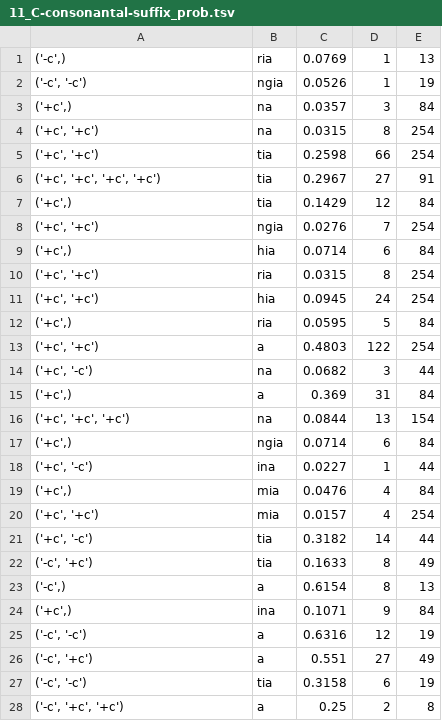
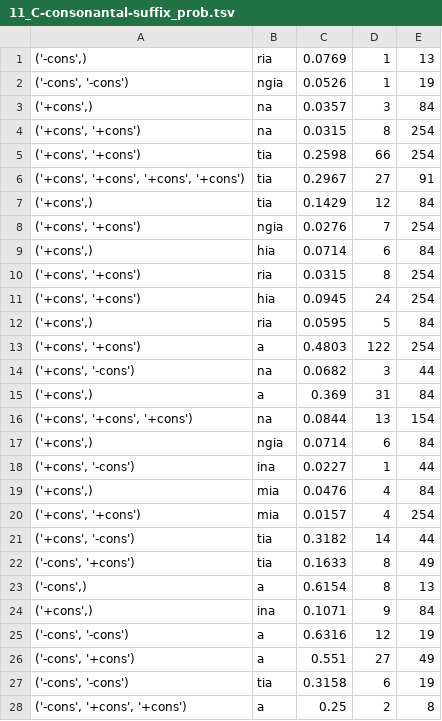
Before and after one commit to Selinalkan/QP1, a TSV file: Linguistic-Analysis/11_C-consonantal-suffix_prob.tsv, drawn as a sheet; only a part is shown; the diff covers the shown part only.

```diff
--- a/Linguistic-Analysis/11_C-consonantal-suffix_prob.tsv
+++ b/Linguistic-Analysis/11_C-consonantal-suffix_prob.tsv
@@ -1,28 +1,28 @@
-('-c',)	ria	0.0769	1	13
-('-c', '-c')	ngia	0.0526	1	19
-('+c',)	na	0.0357	3	84
-('+c', '+c')	na	0.0315	8	254
-('+c', '+c')	tia	0.2598	66	254
-('+c', '+c', '+c', '+c')	tia	0.2967	27	91
-('+c',)	tia	0.1429	12	84
-('+c', '+c')	ngia	0.0276	7	254
-('+c',)	hia	0.0714	6	84
-('+c', '+c')	ria	0.0315	8	254
-('+c', '+c')	hia	0.0945	24	254
-('+c',)	ria	0.0595	5	84
-('+c', '+c')	a	0.4803	122	254
-('+c', '-c')	na	0.0682	3	44
-('+c',)	a	0.369	31	84
-('+c', '+c', '+c')	na	0.0844	13	154
-('+c',)	ngia	0.0714	6	84
-('+c', '-c')	ina	0.0227	1	44
-('+c',)	mia	0.0476	4	84
-('+c', '+c')	mia	0.0157	4	254
-('+c', '-c')	tia	0.3182	14	44
-('-c', '+c')	tia	0.1633	8	49
-('-c',)	a	0.6154	8	13
-('+c',)	ina	0.1071	9	84
-('-c', '-c')	a	0.6316	12	19
-('-c', '+c')	a	0.551	27	49
-('-c', '-c')	tia	0.3158	6	19
-('-c', '+c', '+c')	a	0.25	2	8
+('-cons',)	ria	0.0769	1	13
+('-cons', '-cons')	ngia	0.0526	1	19
+('+cons',)	na	0.0357	3	84
+('+cons', '+cons')	na	0.0315	8	254
+('+cons', '+cons')	tia	0.2598	66	254
+('+cons', '+cons', '+cons', '+cons')	tia	0.2967	27	91
+('+cons',)	tia	0.1429	12	84
+('+cons', '+cons')	ngia	0.0276	7	254
+('+cons',)	hia	0.0714	6	84
+('+cons', '+cons')	ria	0.0315	8	254
+('+cons', '+cons')	hia	0.0945	24	254
+('+cons',)	ria	0.0595	5	84
+('+cons', '+cons')	a	0.4803	122	254
+('+cons', '-cons')	na	0.0682	3	44
+('+cons',)	a	0.369	31	84
+('+cons', '+cons', '+cons')	na	0.0844	13	154
+('+cons',)	ngia	0.0714	6	84
+('+cons', '-cons')	ina	0.0227	1	44
+('+cons',)	mia	0.0476	4	84
+('+cons', '+cons')	mia	0.0157	4	254
+('+cons', '-cons')	tia	0.3182	14	44
+('-cons', '+cons')	tia	0.1633	8	49
+('-cons',)	a	0.6154	8	13
+('+cons',)	ina	0.1071	9	84
+('-cons', '-cons')	a	0.6316	12	19
+('-cons', '+cons')	a	0.551	27	49
+('-cons', '-cons')	tia	0.3158	6	19
+('-cons', '+cons', '+cons')	a	0.25	2	8
```
Also changed, not shown: 96 edited cells elsewhere in this file, Linguistic-Analysis/10_C-place-suffix_prob.tsv, Linguistic-Analysis/12_C-sonorant-suffix_prob.tsv, 1 other file.
